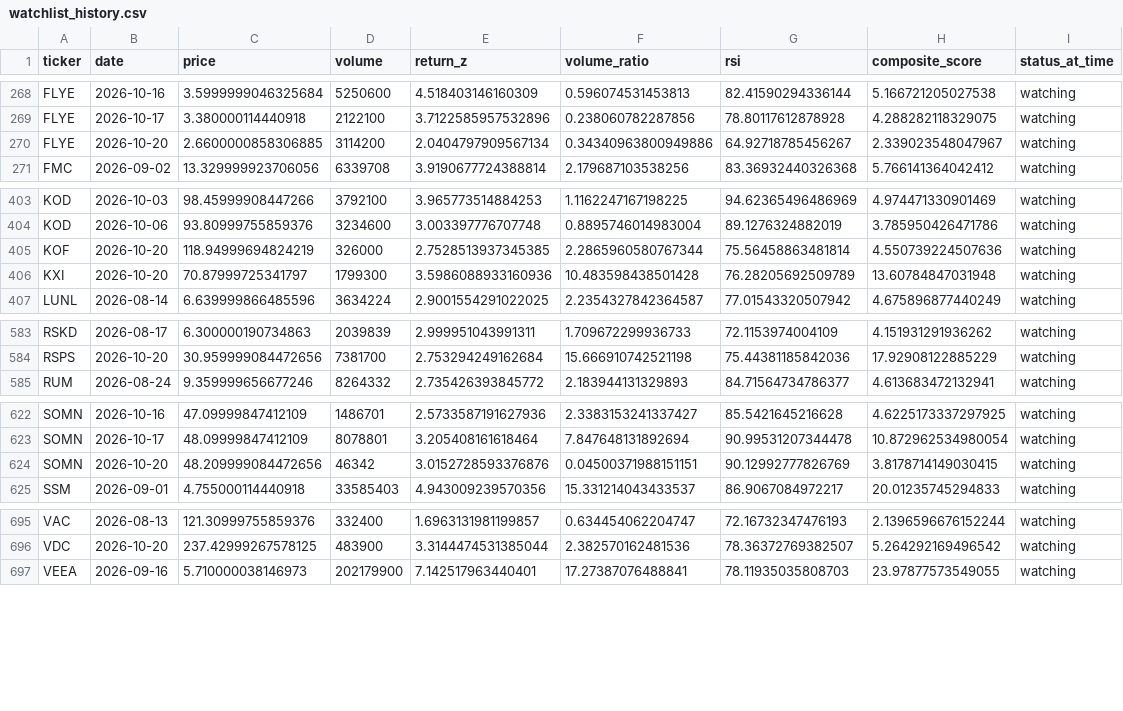
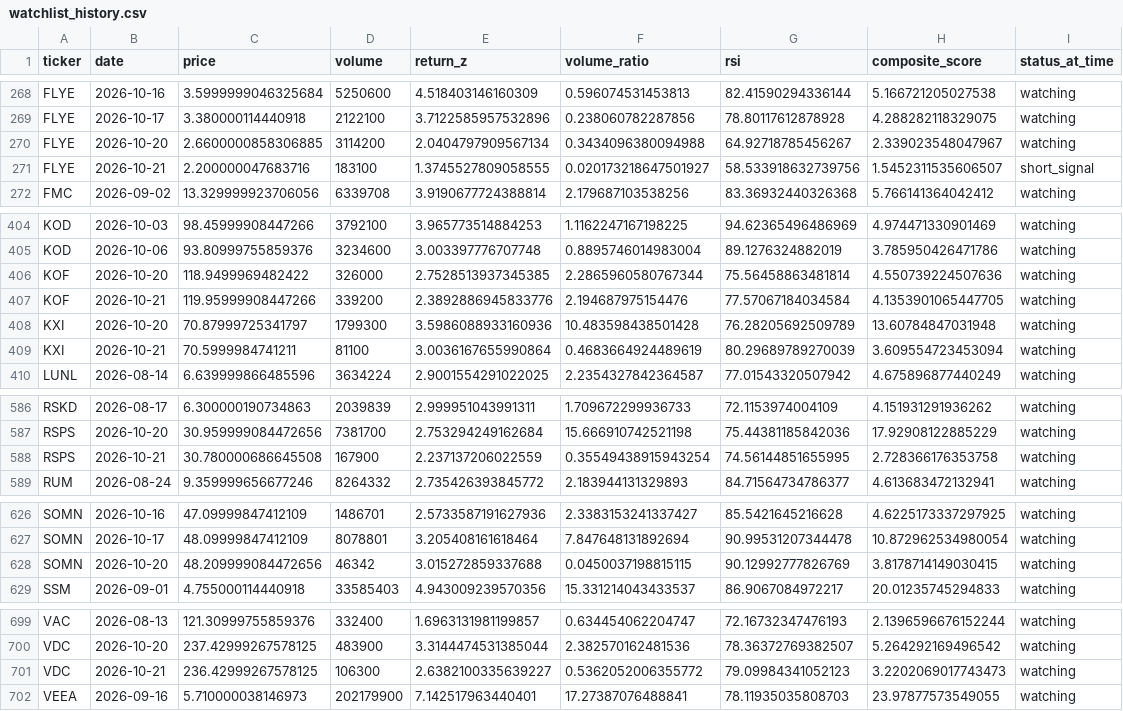
Before and after one commit to kgb1970-gh/stock-crash-tracker, a CSV file: data/watchlist_history.csv, drawn as a sheet; only a part is shown, gaps mark what is left out; the diff covers the shown part only.

```diff
--- a/data/watchlist_history.csv
+++ b/data/watchlist_history.csv
@@ -269,3 +269,4 @@ FLYE,2026-10-16,3.5999999046325684,5250600,4.518403146160309,0.596074531453813,8
 FLYE,2026-10-17,3.380000114440918,2122100,3.7122585957532896,0.238060782287856,78.80117612878928,4.288282118329075,watching
-FLYE,2026-10-20,2.6600000858306885,3114200,2.0404797909567134,0.34340963800949886,64.92718785456267,2.339023548047967,watching
+FLYE,2026-10-20,2.6600000858306885,3114200,2.0404797909567134,0.3434096380094988,64.92718785456267,2.339023548047967,watching
+FLYE,2026-10-21,2.200000047683716,183100,1.3745527809058555,0.020173218647501927,58.533918632739756,1.5452311535606507,short_signal
 FMC,2026-09-02,13.329999923706056,6339708,3.9190677724388814,2.179687103538256,83.36932440326368,5.766141364042412,watching
@@ -404,4 +405,6 @@ KOD,2026-10-03,98.45999908447266,3792100,3.965773514884253,1.1162247167198225,94
 KOD,2026-10-06,93.80999755859376,3234600,3.003397776707748,0.8895746014983004,89.1276324882019,3.785950426471786,watching
-KOF,2026-10-20,118.94999694824219,326000,2.7528513937345385,2.2865960580767344,75.56458863481814,4.550739224507636,watching
+KOF,2026-10-20,118.9499969482422,326000,2.7528513937345385,2.2865960580767344,75.56458863481814,4.550739224507636,watching
+KOF,2026-10-21,119.95999908447266,339200,2.3892886945833776,2.194687975154476,77.57067184034584,4.1353901065447705,watching
 KXI,2026-10-20,70.87999725341797,1799300,3.5986088933160936,10.483598438501428,76.28205692509789,13.60784847031948,watching
+KXI,2026-10-21,70.5999984741211,81100,3.0036167655990864,0.4683664924489619,80.29689789270039,3.609554723453094,watching
 LUNL,2026-08-14,6.639999866485596,3634224,2.9001554291022025,2.2354327842364587,77.01543320507942,4.675896877440249,watching
@@ -584,2 +587,3 @@ RSKD,2026-08-17,6.300000190734863,2039839,2.999951043991311,1.709672299936733,72
 RSPS,2026-10-20,30.959999084472656,7381700,2.753294249162684,15.666910742521198,75.44381185842036,17.92908122885229,watching
+RSPS,2026-10-21,30.780000686645508,167900,2.237137206022559,0.35549438915943254,74.56144851655995,2.728366176353758,watching
 RUM,2026-08-24,9.359999656677246,8264332,2.735426393845772,2.183944131329893,84.71564734786377,4.613683472132941,watching
@@ -623,3 +627,3 @@ SOMN,2026-10-16,47.09999847412109,1486701,2.5733587191627936,2.3383153241337427,
 SOMN,2026-10-17,48.09999847412109,8078801,3.205408161618464,7.847648131892694,90.99531207344478,10.872962534980054,watching
-SOMN,2026-10-20,48.209999084472656,46342,3.0152728593376876,0.04500371988151151,90.12992777826769,3.8178714149030415,watching
+SOMN,2026-10-20,48.209999084472656,46342,3.015272859337688,0.0450037198815115,90.12992777826769,3.8178714149030415,watching
 SSM,2026-09-01,4.755000114440918,33585403,4.943009239570356,15.331214043433537,86.9067084972217,20.01235745294833,watching
@@ -696,2 +700,3 @@ VAC,2026-08-13,121.30999755859376,332400,1.6963131981199857,0.634454062204747,72
 VDC,2026-10-20,237.42999267578125,483900,3.3144474531385044,2.382570162481536,78.36372769382507,5.264292169496542,watching
+VDC,2026-10-21,236.42999267578125,106300,2.6382100335639227,0.5362052006355772,79.09984341052123,3.2202069017743473,watching
 VEEA,2026-09-16,5.710000038146973,202179900,7.142517963440401,17.27387076488841,78.11935035808703,23.97877573549055,watching
```
Also changed, not shown: 6 edited cells elsewhere in this file, data/watchlist.csv.
